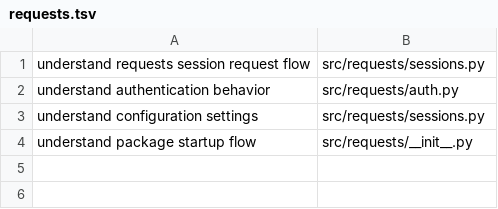
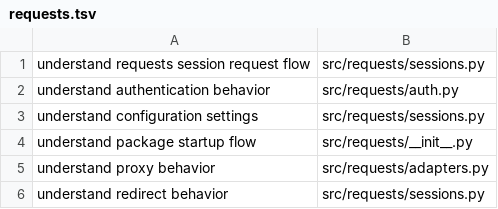
Before and after one commit to sleticalboy/CodeInsight-mcp, a TSV file: docs/task-routing-expectations/requests.tsv, drawn as a sheet.

```diff
--- a/docs/task-routing-expectations/requests.tsv
+++ b/docs/task-routing-expectations/requests.tsv
@@ -4 +4,3 @@ understand configuration settings	src/requests/sessions.py
 understand package startup flow	src/requests/__init__.py
+understand proxy behavior	src/requests/adapters.py
+understand redirect behavior	src/requests/sessions.py
```
Also changed, not shown: 5 other files.
